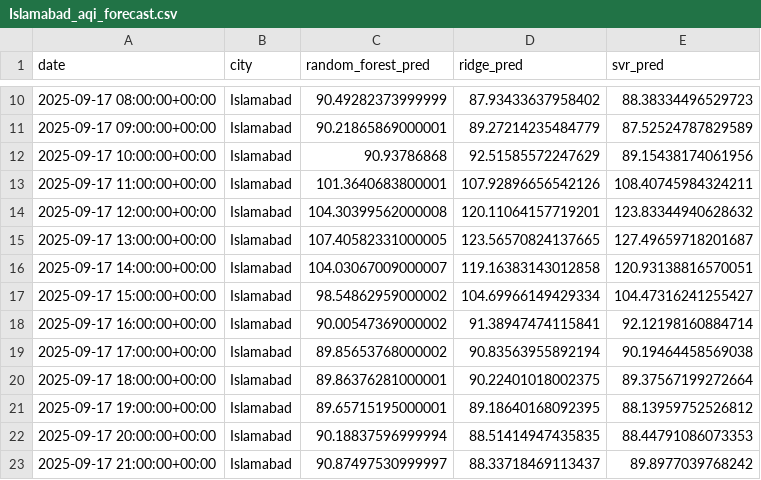
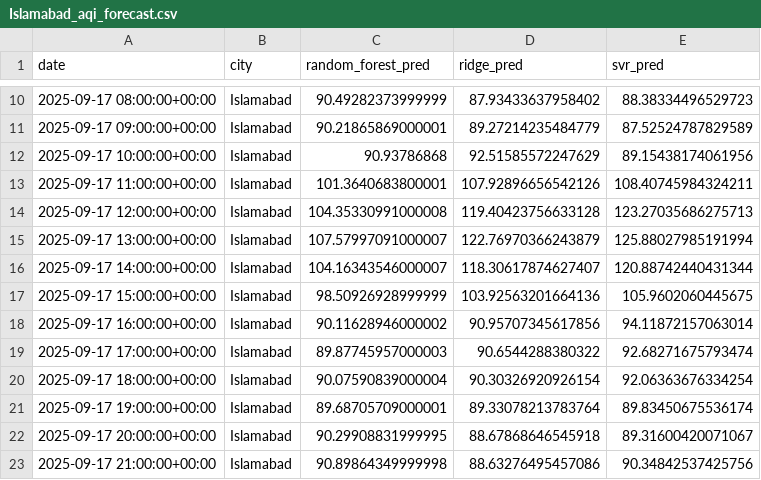
Before and after one commit to mz08488/aqi-project, a CSV file: data/Islamabad_aqi_forecast.csv, drawn as a sheet; only a part is shown, gaps mark what is left out; the diff covers the shown part only.

```diff
--- a/data/Islamabad_aqi_forecast.csv
+++ b/data/Islamabad_aqi_forecast.csv
@@ -13,11 +13,11 @@ date,city,random_forest_pred,ridge_pred,svr_pred
 2025-09-17 11:00:00+00:00,Islamabad,101.3640683800001,107.92896656542126,108.40745984324211
-2025-09-17 12:00:00+00:00,Islamabad,104.30399562000008,120.11064157719201,123.83344940628632
-2025-09-17 13:00:00+00:00,Islamabad,107.40582331000005,123.56570824137665,127.49659718201687
-2025-09-17 14:00:00+00:00,Islamabad,104.03067009000007,119.16383143012858,120.93138816570051
-2025-09-17 15:00:00+00:00,Islamabad,98.54862959000002,104.69966149429334,104.47316241255427
-2025-09-17 16:00:00+00:00,Islamabad,90.00547369000002,91.38947474115841,92.12198160884714
-2025-09-17 17:00:00+00:00,Islamabad,89.85653768000002,90.83563955892194,90.19464458569038
-2025-09-17 18:00:00+00:00,Islamabad,89.86376281000001,90.22401018002375,89.37567199272664
-2025-09-17 19:00:00+00:00,Islamabad,89.65715195000001,89.18640168092395,88.13959752526812
-2025-09-17 20:00:00+00:00,Islamabad,90.18837596999994,88.51414947435835,88.44791086073353
-2025-09-17 21:00:00+00:00,Islamabad,90.87497530999997,88.33718469113437,89.8977039768242
+2025-09-17 12:00:00+00:00,Islamabad,104.35330991000008,119.40423756633128,123.27035686275713
+2025-09-17 13:00:00+00:00,Islamabad,107.57997091000007,122.76970366243879,125.88027985191994
+2025-09-17 14:00:00+00:00,Islamabad,104.16343546000007,118.30617874627407,120.88742440431344
+2025-09-17 15:00:00+00:00,Islamabad,98.50926928999999,103.92563201664136,105.9602060445675
+2025-09-17 16:00:00+00:00,Islamabad,90.11628946000002,90.95707345617856,94.11872157063014
+2025-09-17 17:00:00+00:00,Islamabad,89.87745957000003,90.6544288380322,92.68271675793474
+2025-09-17 18:00:00+00:00,Islamabad,90.07590839000004,90.30326920926154,92.06363676334254
+2025-09-17 19:00:00+00:00,Islamabad,89.68705709000001,89.33078213783764,89.83450675536174
+2025-09-17 20:00:00+00:00,Islamabad,90.29908831999995,88.67868646545918,89.31600420071067
+2025-09-17 21:00:00+00:00,Islamabad,90.89864349999998,88.63276495457086,90.34842537425756
```
Also changed, not shown: 150 edited cells elsewhere in this file, data/Karachi_aqi_forecast.csv, data/Lahore_aqi_forecast.csv, 13 other files.
